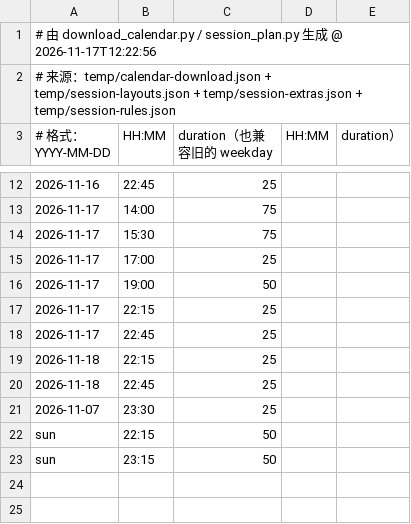
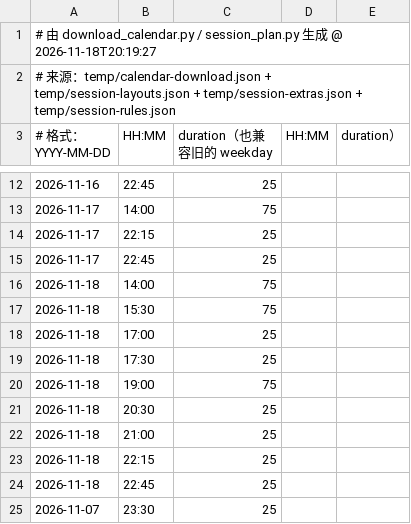
Before and after one commit to 67-68/Time-Integretor-Extend, a CSV file: data.csv, drawn as a sheet; only a part is shown, gaps mark what is left out; the shorter side is filled out with more unchanged rows.

```diff
--- a/data.csv
+++ b/data.csv
@@ -1,2 +1,2 @@
-# 由 download_calendar.py / session_plan.py 生成 @ 2026-11-17T12:22:56
+# 由 download_calendar.py / session_plan.py 生成 @ 2026-11-18T20:19:27
 # 来源：temp/calendar-download.json + temp/session-layouts.json + temp/session-extras.json + temp/session-rules.json
@@ -13,7 +13,11 @@
 2026-11-17,14:00,75
-2026-11-17,15:30,75
-2026-11-17,17:00,25
-2026-11-17,19:00,50
 2026-11-17,22:15,25
 2026-11-17,22:45,25
+2026-11-18,14:00,75
+2026-11-18,15:30,75
+2026-11-18,17:00,25
+2026-11-18,17:30,25
+2026-11-18,19:00,75
+2026-11-18,20:30,25
+2026-11-18,21:00,25
 2026-11-18,22:15,25
```
Also changed, not shown: 9 other files.
